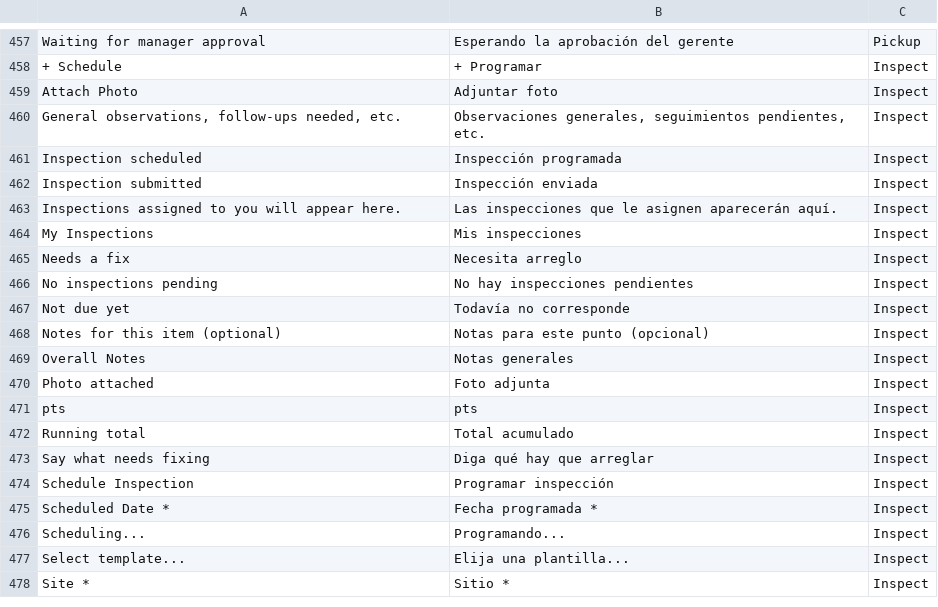
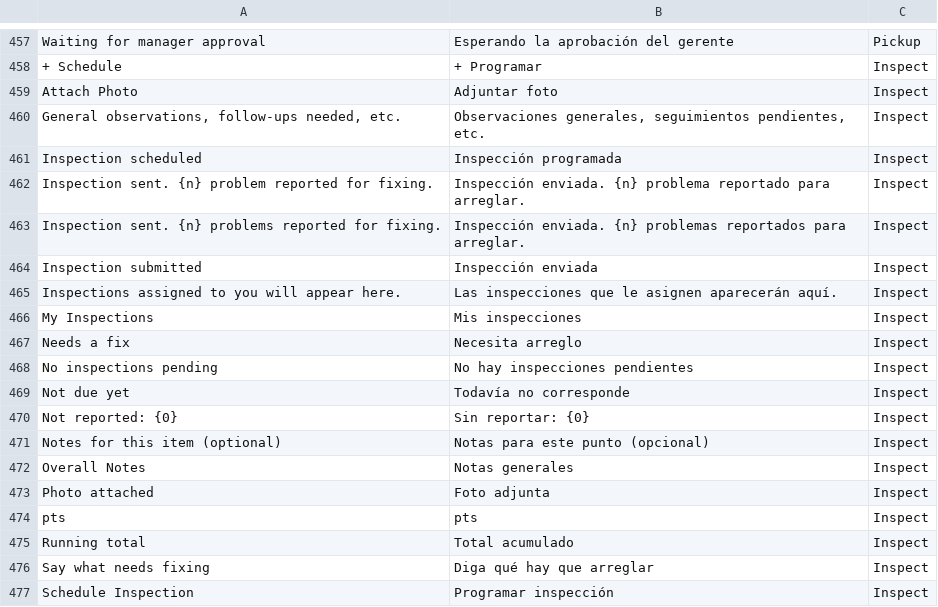
Before and after one commit to isouadda/ocsa-staff-portal, a CSV file: translation/portal_words.csv, drawn as a sheet; only a part is shown, gaps mark what is left out; the shorter side is filled out with more unchanged rows; the diff names each change by its address in the sheet, - before the commit and + after, or states it on an @@ line.

```diff
--- a/translation/portal_words.csv
+++ b/translation/portal_words.csv
+row 462: Inspection sent. {n} problem reported for fixing. | Inspección enviada. {n} problema reportado para arreglar. | Inspect
+row 463: Inspection sent. {n} problems reported for fixing. | Inspección enviada. {n} problemas reportados para arreglar. | Inspect
+row 470: Not reported: {0} | Sin reportar: {0} | Inspect
```
Also changed, not shown: 5 other files.
